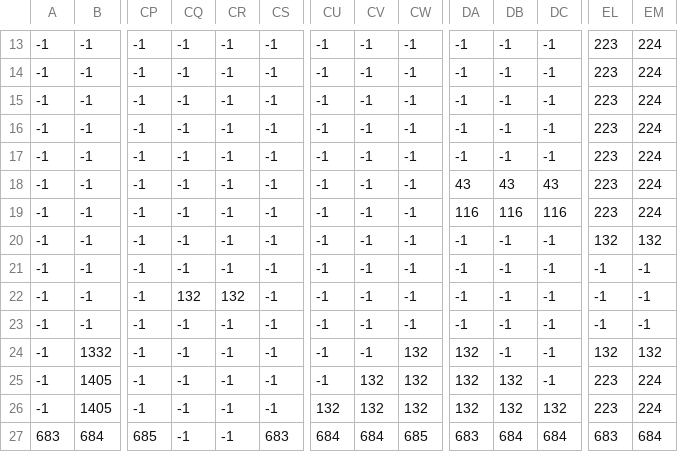
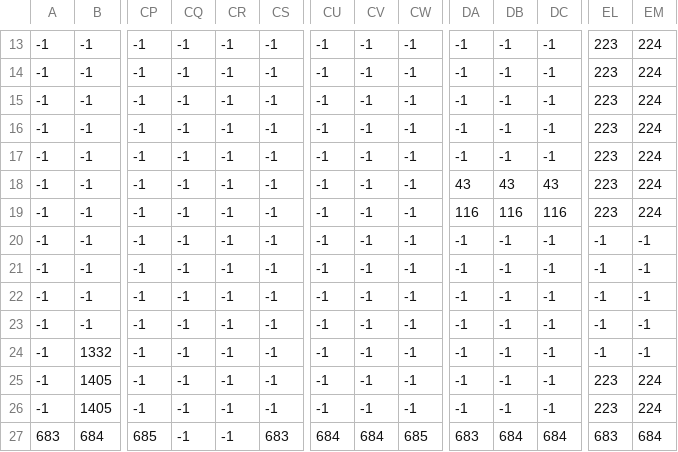
Before and after one commit to xREMAGIx/SuperMarioBros3, a CSV file: SuperMarioBros3/mapfiles/map-1-1.csv, drawn as a sheet; only a part is shown, gaps mark what is left out; the diff names each change by its address in the sheet, - before the commit and + after, or states it on an @@ line.

```diff
--- a/SuperMarioBros3/mapfiles/map-1-1.csv
+++ b/SuperMarioBros3/mapfiles/map-1-1.csv
-EL20: 132
+EL20: -1
-EM20: 132
+EM20: -1
-CQ22: 132
+CQ22: -1
-CR22: 132
+CR22: -1
-CW24:CW26: 132
+CW24:CW26: -1
-DA24:DA26: 132
+DA24:DA26: -1
-EL24: 132
+EL24: -1
-EM24: 132
+EM24: -1
-CV25:CV26: 132
+CV25:CV26: -1
-DB25:DB26: 132
+DB25:DB26: -1
-CU26: 132
+CU26: -1
-DC26: 132
+DC26: -1
```
Also changed, not shown: 4 other files.
